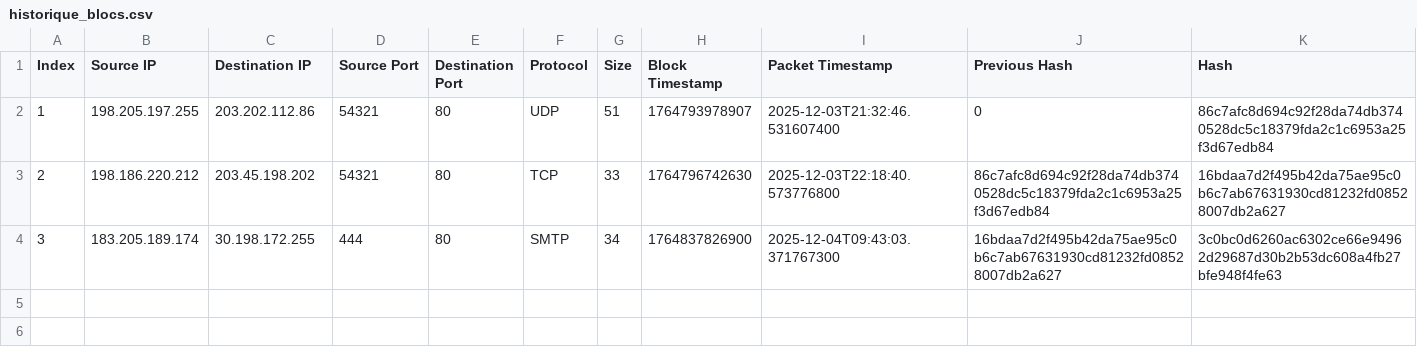
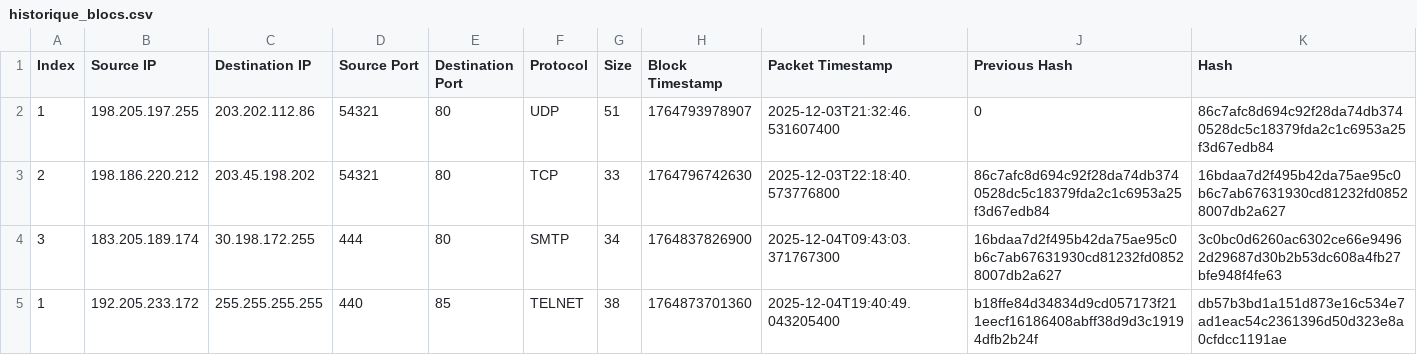
Before and after one commit to zgarnirawen/parfeu, a CSV file: firewall_data/historique_blocs.csv, drawn as a sheet; the diff names each change by its address in the sheet, - before the commit and + after, or states it on an @@ line.

```diff
--- a/firewall_data/historique_blocs.csv
+++ b/firewall_data/historique_blocs.csv
+row 5: 1 | 192.205.233.172 | 255.255.255.255 | 440 | 85 | TELNET | 38 | 1764873701360 | 2025-12-04T19:40:49.043205400 | b18ffe84d34834d9cd057173f211eecf16186408abff38d9d3c19194dfb2b24f | db57b3bd1a151d873e16c534e7ad1eac54c2361396d50d323e8a0cfdcc1191ae
```
Also changed, not shown: 16 other files.
